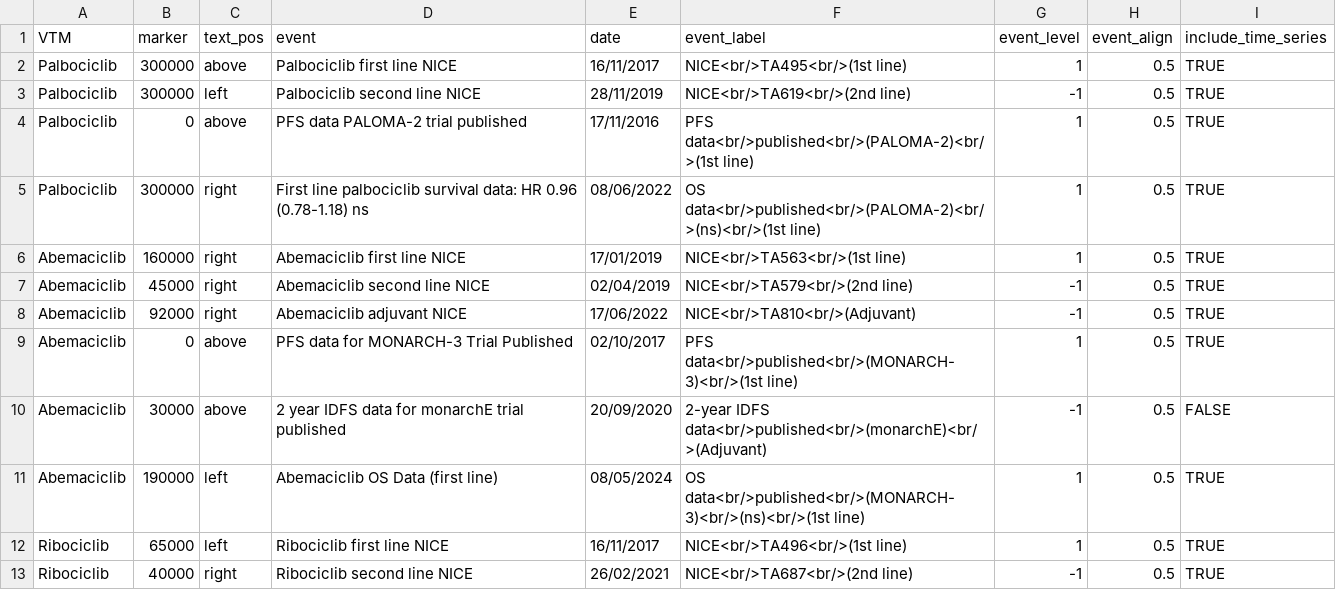
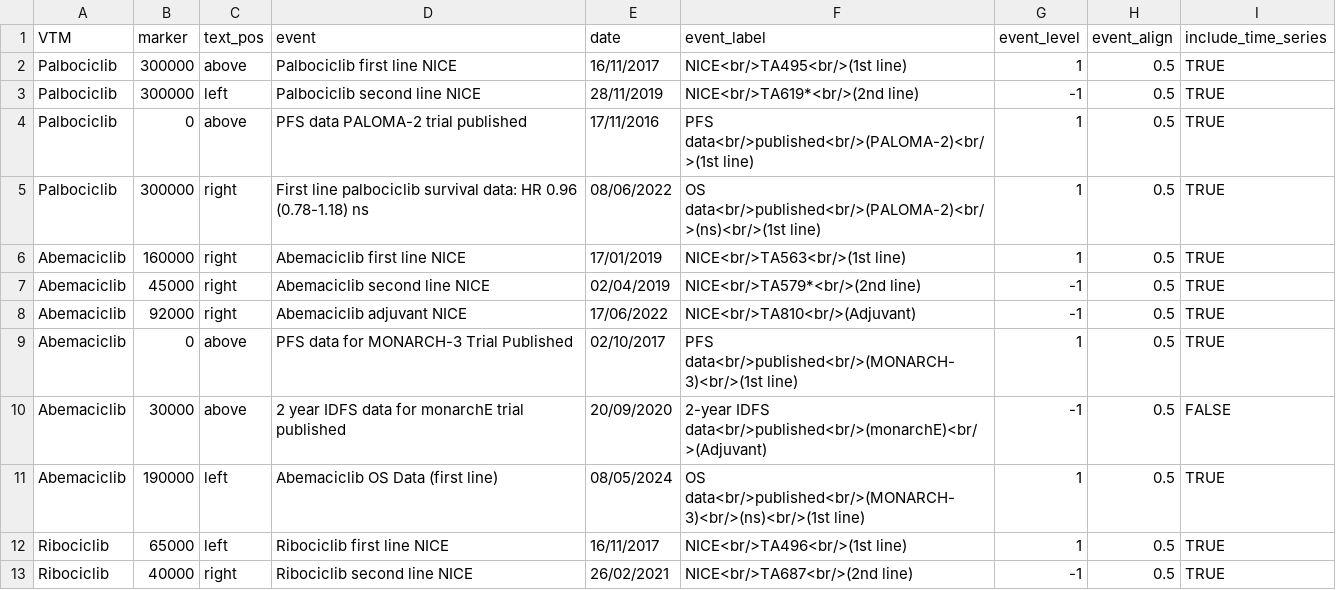
Before and after one commit to ebmdatalab/cdk4-6-uptake-openprescribing-hospitals, a CSV file: data/KeyDates.csv, drawn as a sheet; only a part is shown.

Commit message:
add asterisk to TAs that have been replaced

```diff
--- a/data/KeyDates.csv
+++ b/data/KeyDates.csv
@@ -2,3 +2,3 @@ VTM,marker,text_pos,event,date,event_label,event_level,event_align,include_time_
 Palbociclib,300000,above,Palbociclib first line NICE,16/11/2017,NICE<br/>TA495<br/>(1st line),1,0.5,TRUE
-Palbociclib,300000,left,Palbociclib second line NICE,28/11/2019,NICE<br/>TA619<br/>(2nd line),-1,0.5,TRUE
+Palbociclib,300000,left,Palbociclib second line NICE,28/11/2019,NICE<br/>TA619*<br/>(2nd line),-1,0.5,TRUE
 Palbociclib,0,above,PFS data PALOMA-2 trial published,17/11/2016,PFS data<br/>published<br/>(PALOMA-2)<br/>(1st line),1,0.5,TRUE
@@ -6,3 +6,3 @@ Palbociclib,300000,right,First line palbociclib survival data: HR 0.96 (0.78-1.1
 Abemaciclib,160000,right,Abemaciclib first line NICE,17/01/2019,NICE<br/>TA563<br/>(1st line),1,0.5,TRUE
-Abemaciclib,45000,right,Abemaciclib second line NICE,02/04/2019,NICE<br/>TA579<br/>(2nd line),-1,0.5,TRUE
+Abemaciclib,45000,right,Abemaciclib second line NICE,02/04/2019,NICE<br/>TA579*<br/>(2nd line),-1,0.5,TRUE
 Abemaciclib,92000,right,Abemaciclib adjuvant NICE,17/06/2022,NICE<br/>TA810<br/>(Adjuvant),-1,0.5,TRUE
```
